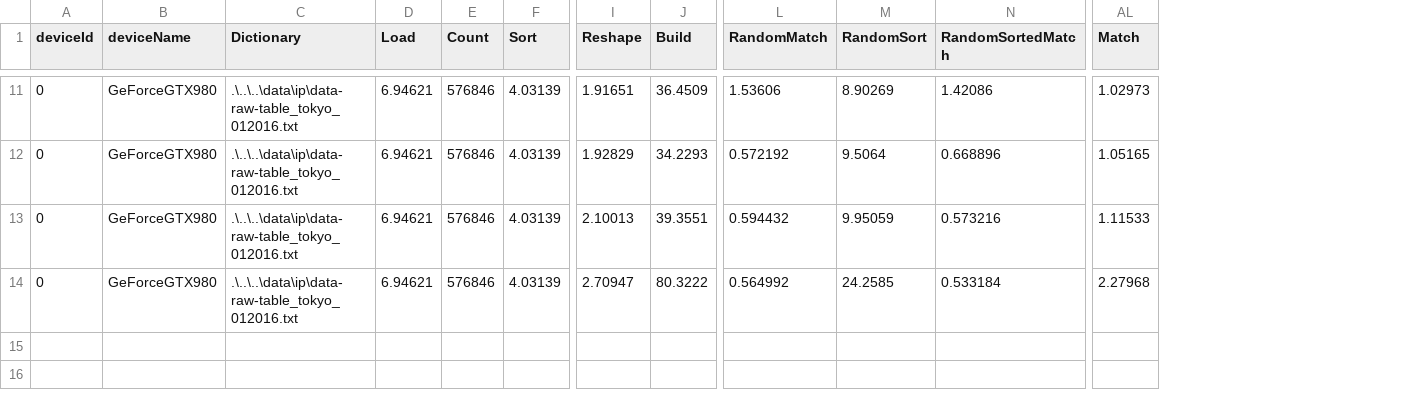
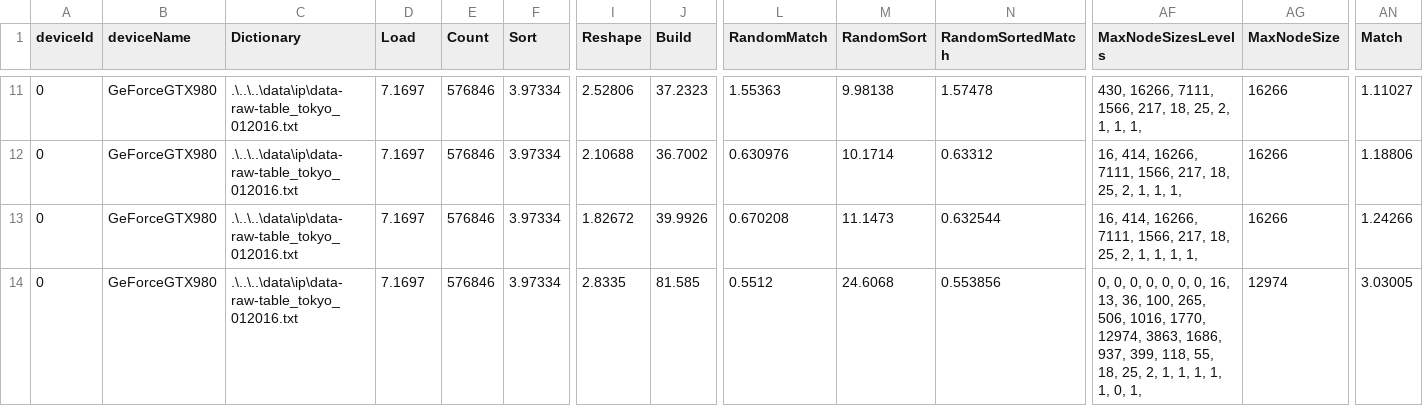
Before and after one commit to matrackif/TrieStrides, a CSV file: ip32_fst_results.csv, drawn as a sheet; only a part is shown, gaps mark what is left out; addresses are those after the commit; the diff covers the shown part only; the diff names each change by its address in the sheet, - before the commit and + after, or states it on an @@ line.

Commit message:
Add updated data with max node size

```diff
--- a/ip32_fst_results.csv
+++ b/ip32_fst_results.csv
+column AF (MaxNodeSizesLevels), rows 11-14: 430, 16266, 7111, 1566, 217, 18, 25, 2, 1, 1, 1, | 16, 414, 16266, 7111, 1566, 217, 18, 25, 2, 1, 1, 1, | 16, 414, 16266, 7111, 1566, 217, 18, 25, 2, 1, 1, 1, 1, | 0, 0, 0, 0, 0, 0, 0, 16, 13, 36, 100, 265, 506, 1016, 1770, 12974, 3863, 1686, 937, 399, 118, 55, 18, 25, 2, 1, 1, 1, 1, 1, 0, 1,
+column AG (MaxNodeSize), rows 11-14: 16266 | 16266 | 16266 | 12974
-D11:D14 (Load): 6.94621
+D11:D14 (Load): 7.1697
-F11:F14 (Sort): 4.03139
+F11:F14 (Sort): 3.97334
-I11 (Reshape): 1.91651
+I11 (Reshape): 2.52806
-J11 (Build): 36.4509
+J11 (Build): 37.2323
-L11 (RandomMatch): 1.53606
+L11 (RandomMatch): 1.55363
-M11 (RandomSort): 8.90269
+M11 (RandomSort): 9.98138
-N11 (RandomSortedMatch): 1.42086
+N11 (RandomSortedMatch): 1.57478
-AN11 (Match): 1.02973
+AN11 (Match): 1.11027
-I12 (Reshape): 1.92829
+I12 (Reshape): 2.10688
-J12 (Build): 34.2293
+J12 (Build): 36.7002
-L12 (RandomMatch): 0.572192
+L12 (RandomMatch): 0.630976
-M12 (RandomSort): 9.5064
+M12 (RandomSort): 10.1714
-N12 (RandomSortedMatch): 0.668896
+N12 (RandomSortedMatch): 0.63312
-AN12 (Match): 1.05165
+AN12 (Match): 1.18806
-I13 (Reshape): 2.10013
+I13 (Reshape): 1.82672
-J13 (Build): 39.3551
+J13 (Build): 39.9926
-L13 (RandomMatch): 0.594432
+L13 (RandomMatch): 0.670208
-M13 (RandomSort): 9.95059
+M13 (RandomSort): 11.1473
-N13 (RandomSortedMatch): 0.573216
+N13 (RandomSortedMatch): 0.632544
-AN13 (Match): 1.11533
+AN13 (Match): 1.24266
-I14 (Reshape): 2.70947
+I14 (Reshape): 2.8335
-J14 (Build): 80.3222
+J14 (Build): 81.585
-L14 (RandomMatch): 0.564992
+L14 (RandomMatch): 0.5512
-M14 (RandomSort): 24.2585
+M14 (RandomSort): 24.6068
-N14 (RandomSortedMatch): 0.533184
+N14 (RandomSortedMatch): 0.553856
-AN14 (Match): 2.27968
+AN14 (Match): 3.03005
```
Also changed, not shown: 72 edited cells elsewhere in this file, ip32_wolant_results.csv, 3 other files.
